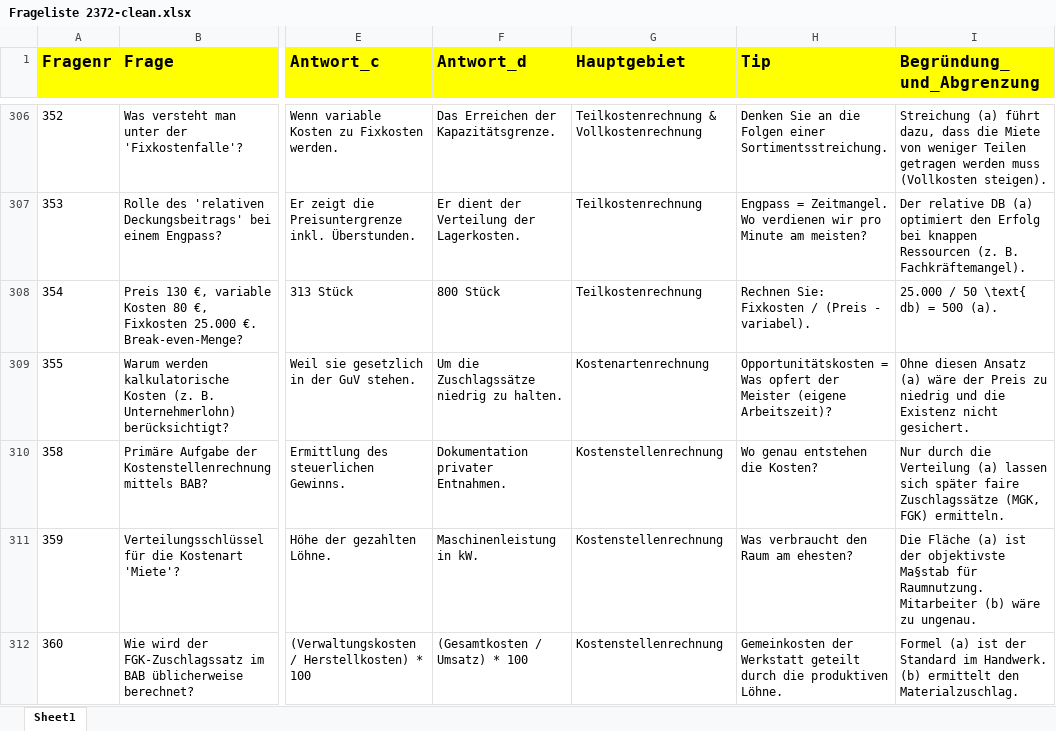
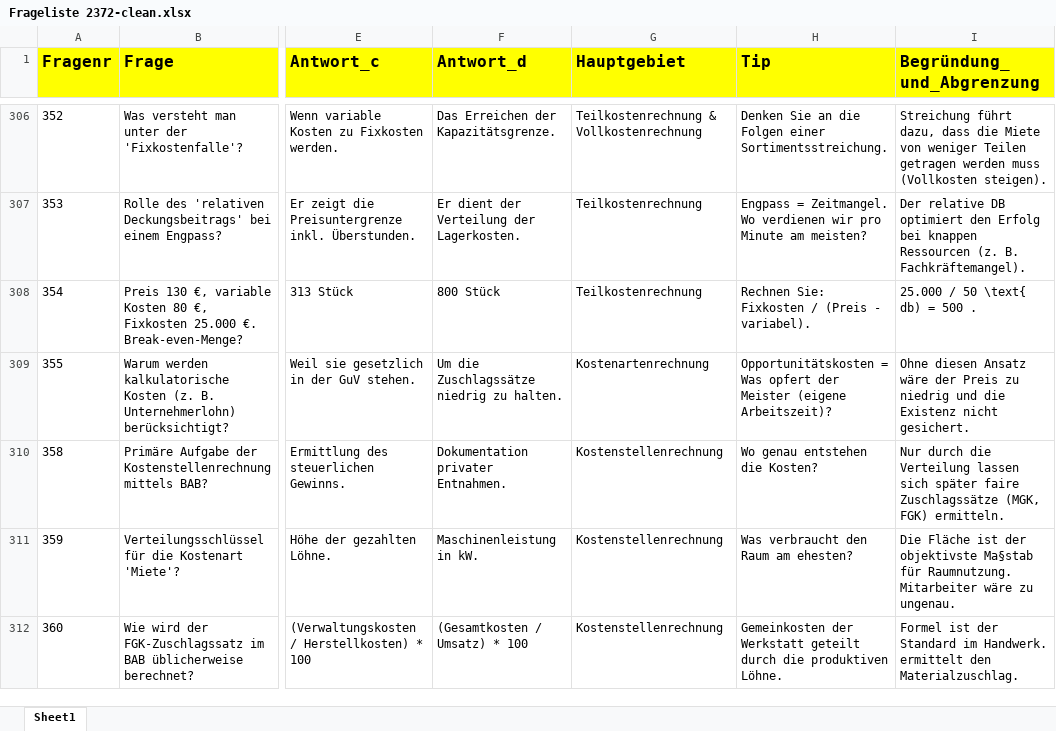
Before and after one commit to Berndrisch/KLR-Quiz, an Excel workbook: Frageliste 2372-clean.xlsx, sheet Sheet1, drawn as a sheet; only a part is shown, gaps mark what is left out; values as stored, in another font and other column widths than the file's, no borders; the diff covers the shown part only; the diff names each change by its address in the sheet, - before the commit and + after, or states it on an @@ line.

```diff
--- a/Frageliste 2372-clean.xlsx (sheet Sheet1)
+++ b/Frageliste 2372-clean.xlsx (sheet Sheet1)
-I306 (Begründung_und_Abgrenzung): Streichung (a) führt dazu,…
+I306 (Begründung_und_Abgrenzung): Streichung führt dazu,…
-I307 (Begründung_und_Abgrenzung): …relative DB (a) optimiert den…
+I307 (Begründung_und_Abgrenzung): …relative DB optimiert den…
-I308 (Begründung_und_Abgrenzung): 25.000 / 50 \text{ db) = 500 (a).
+I308 (Begründung_und_Abgrenzung): 25.000 / 50 \text{ db) = 500 .
-I309 (Begründung_und_Abgrenzung): …diesen Ansatz (a) wäre der…
+I309 (Begründung_und_Abgrenzung): …diesen Ansatz wäre der…
-I310 (Begründung_und_Abgrenzung): …die Verteilung (a) lassen sich…
+I310 (Begründung_und_Abgrenzung): …die Verteilung lassen sich…
-I311 (Begründung_und_Abgrenzung): Die Fläche (a) ist der objektivste Ma§stab für Raumnutzung. Mitarbeiter (b) wäre zu…
+I311 (Begründung_und_Abgrenzung): Die Fläche ist der objektivste Ma§stab für Raumnutzung. Mitarbeiter wäre zu…
-I312 (Begründung_und_Abgrenzung): Formel (a) ist der Standard im Handwerk. (b) ermittelt den…
+I312 (Begründung_und_Abgrenzung): Formel ist der Standard im Handwerk. ermittelt den…
```
Also changed, not shown: 502 edited cells elsewhere in this sheet, 1 other file.
